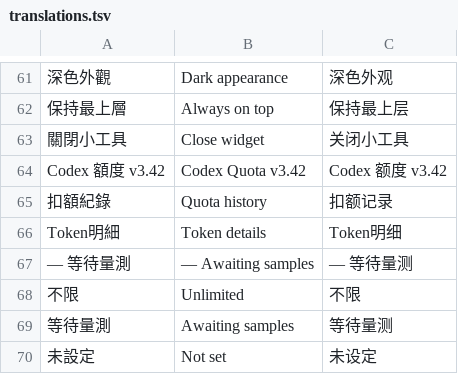
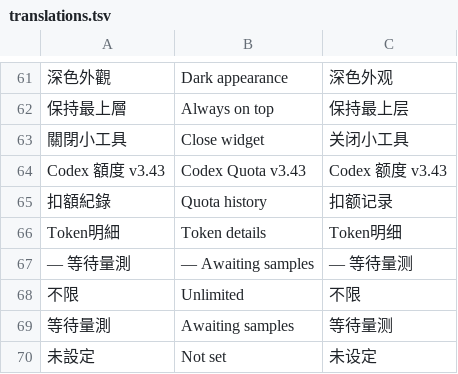
Before and after one commit to Eiffel2018/quota-widget, a TSV file: assets/translations.tsv, drawn as a sheet; only a part is shown, gaps mark what is left out; the diff names each change by its address in the sheet, - before the commit and + after, or states it on an @@ line.

```diff
--- a/assets/translations.tsv
+++ b/assets/translations.tsv
-A64: Codex 額度 v3.42
+A64: Codex 額度 v3.43
-B64: Codex Quota v3.42
+B64: Codex Quota v3.43
-C64: Codex 额度 v3.42
+C64: Codex 额度 v3.43
```
Also changed, not shown: 5 other files.
